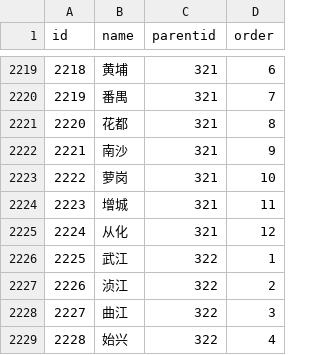
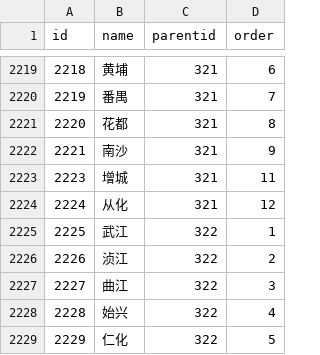
Before and after one commit to eduosi/district, a CSV file: district-simple.csv, drawn as a sheet; only a part is shown, gaps mark what is left out; the shorter side is filled out with more unchanged rows; the diff names each change by its address in the sheet, - before the commit and + after, or states it on an @@ line.

```diff
--- a/district-simple.csv
+++ b/district-simple.csv
-row 2223: 2222 | 萝岗 | 321 | 10
```
Also changed, not shown: district-full.csv, district-standard.csv, 4 other files.
